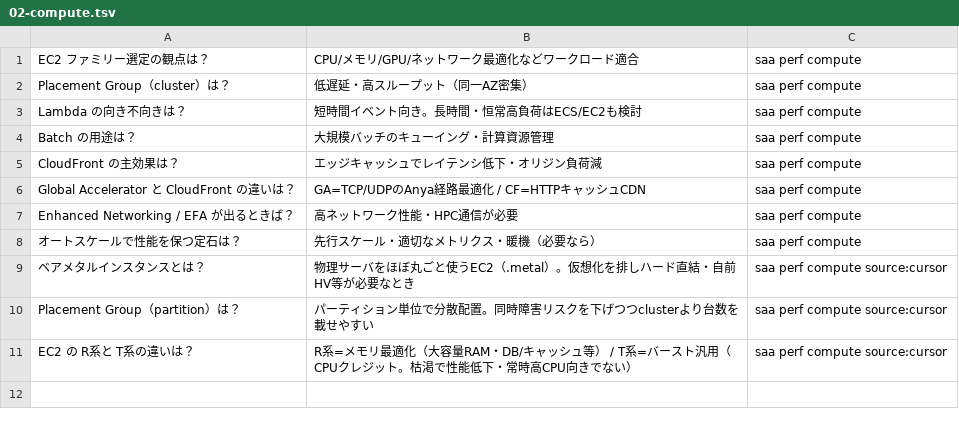
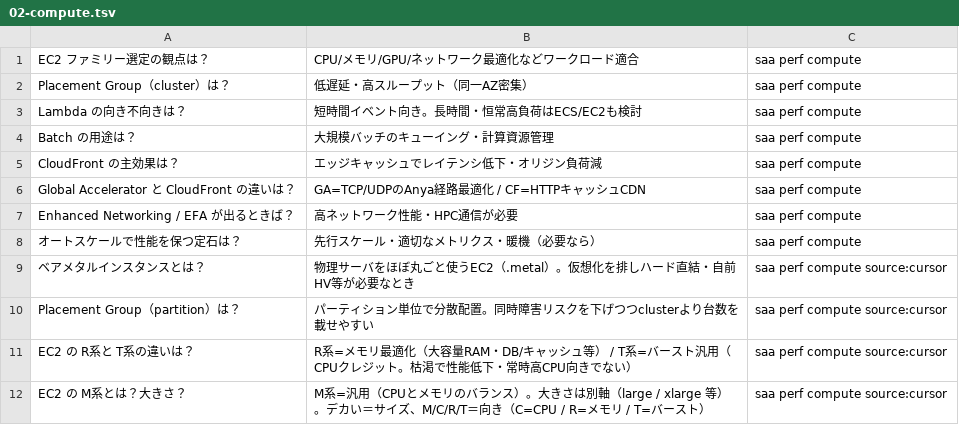
Before and after one commit to takoyaki-no-5/aws-cert-study, a TSV file: study/anki/saa/03-performance/02-compute.tsv, drawn as a sheet; the diff names each change by its address in the sheet, - before the commit and + after, or states it on an @@ line.

```diff
--- a/study/anki/saa/03-performance/02-compute.tsv
+++ b/study/anki/saa/03-performance/02-compute.tsv
+row 12: EC2 の M系とは？大きさ？ | M系=汎用（CPUとメモリのバランス）。大きさは別軸（large / xlarge 等）。デカい＝サイズ、M/C/R/T＝向き（C=CPU / R=メモリ / T=バースト） | saa perf compute source:cursor
```
